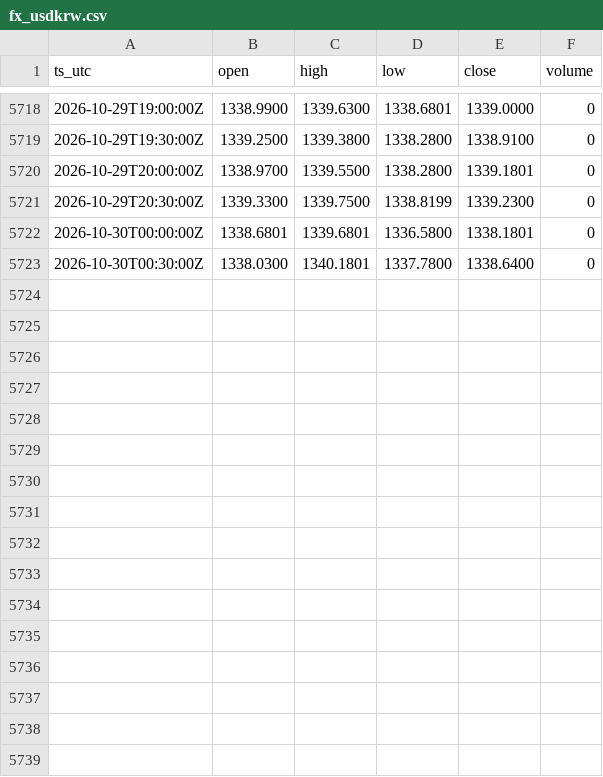
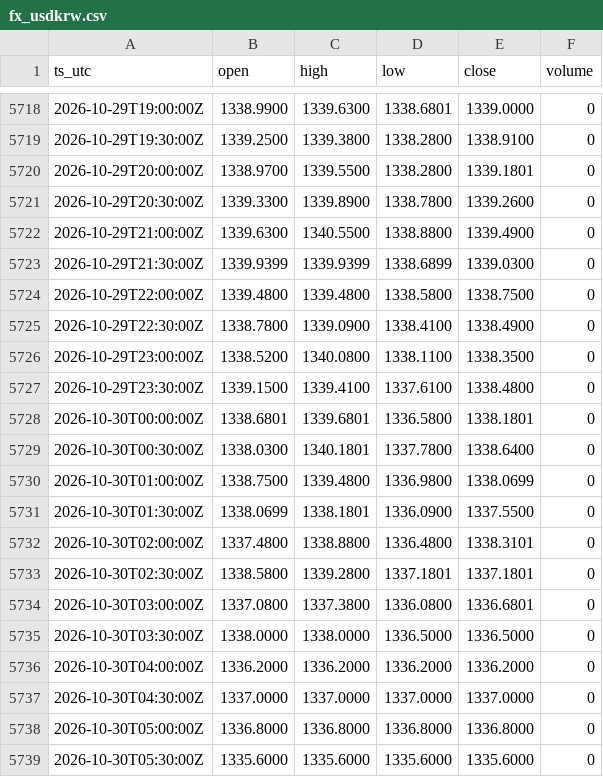
Before and after one commit to OntologyForCapital/skhynix-adr-parity, a CSV file: data/fx_usdkrw.csv, drawn as a sheet; only a part is shown, gaps mark what is left out; the diff covers the shown part only.

```diff
--- a/data/fx_usdkrw.csv
+++ b/data/fx_usdkrw.csv
@@ -5720,4 +5720,20 @@ ts_utc,open,high,low,close,volume
 2026-10-29T20:00:00Z,1338.9700,1339.5500,1338.2800,1339.1801,0
-2026-10-29T20:30:00Z,1339.3300,1339.7500,1338.8199,1339.2300,0
+2026-10-29T20:30:00Z,1339.3300,1339.8900,1338.7800,1339.2600,0
+2026-10-29T21:00:00Z,1339.6300,1340.5500,1338.8800,1339.4900,0
+2026-10-29T21:30:00Z,1339.9399,1339.9399,1338.6899,1339.0300,0
+2026-10-29T22:00:00Z,1339.4800,1339.4800,1338.5800,1338.7500,0
+2026-10-29T22:30:00Z,1338.7800,1339.0900,1338.4100,1338.4900,0
+2026-10-29T23:00:00Z,1338.5200,1340.0800,1338.1100,1338.3500,0
+2026-10-29T23:30:00Z,1339.1500,1339.4100,1337.6100,1338.4800,0
 2026-10-30T00:00:00Z,1338.6801,1339.6801,1336.5800,1338.1801,0
 2026-10-30T00:30:00Z,1338.0300,1340.1801,1337.7800,1338.6400,0
+2026-10-30T01:00:00Z,1338.7500,1339.4800,1336.9800,1338.0699,0
+2026-10-30T01:30:00Z,1338.0699,1338.1801,1336.0900,1337.5500,0
+2026-10-30T02:00:00Z,1337.4800,1338.8800,1336.4800,1338.3101,0
+2026-10-30T02:30:00Z,1338.5800,1339.2800,1337.1801,1337.1801,0
+2026-10-30T03:00:00Z,1337.0800,1337.3800,1336.0800,1336.6801,0
+2026-10-30T03:30:00Z,1338.0000,1338.0000,1336.5000,1336.5000,0
+2026-10-30T04:00:00Z,1336.2000,1336.2000,1336.2000,1336.2000,0
+2026-10-30T04:30:00Z,1337.0000,1337.0000,1337.0000,1337.0000,0
+2026-10-30T05:00:00Z,1336.8000,1336.8000,1336.8000,1336.8000,0
+2026-10-30T05:30:00Z,1335.6000,1335.6000,1335.6000,1335.6000,0
```
Also changed, not shown: 16 added rows elsewhere in this file, data/kr_000660.csv, data/us_skhy.csv.
